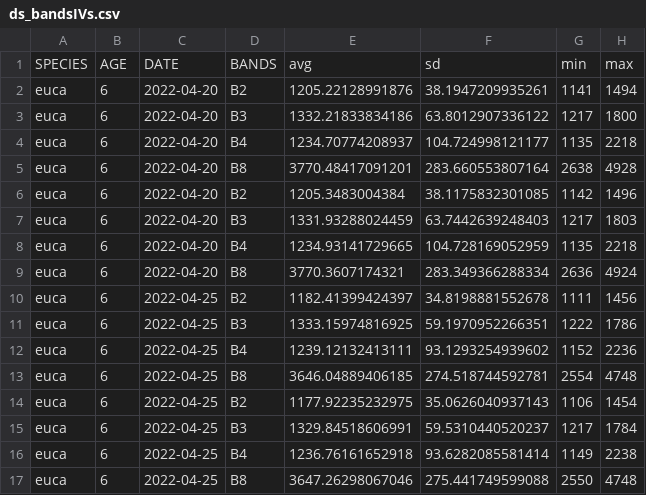
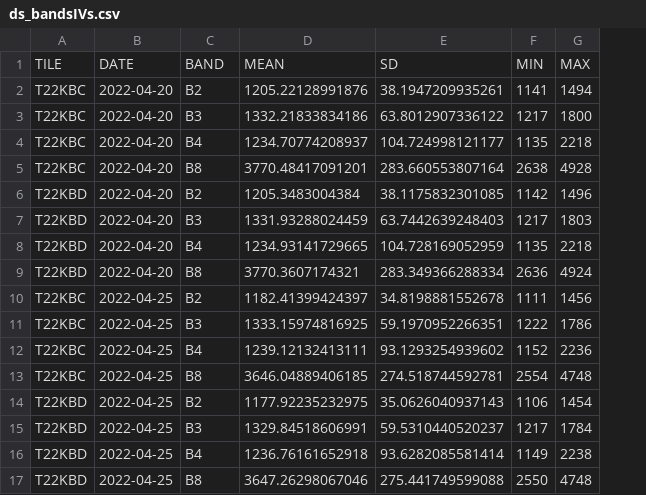
Before and after one commit to Leprechault/trash, a CSV file: ds_bandsIVs.csv, drawn as a sheet; removed rows and columns are numbered as before the commit, all else as after; the diff names each change by its address in the sheet, - before the commit and + after, or states it on an @@ line.

Commit message:
Update ds_bandsIVs.csv

```diff
--- a/ds_bandsIVs.csv
+++ b/ds_bandsIVs.csv
-column A, rows 2-17: all euca
-column B, rows 2-17: all 6
+column A, rows 2-17: T22KBC | T22KBC | T22KBC | T22KBC | T22KBD | T22KBD | T22KBD | T22KBD | T22KBC | T22KBC | T22KBC | T22KBC | T22KBD | T22KBD | T22KBD | T22KBD
-row 1: SPECIES | AGE | DATE | BANDS | avg | sd | min | max
+row 1: TILE | DATE | BAND | MEAN | SD | MIN | MAX
```
